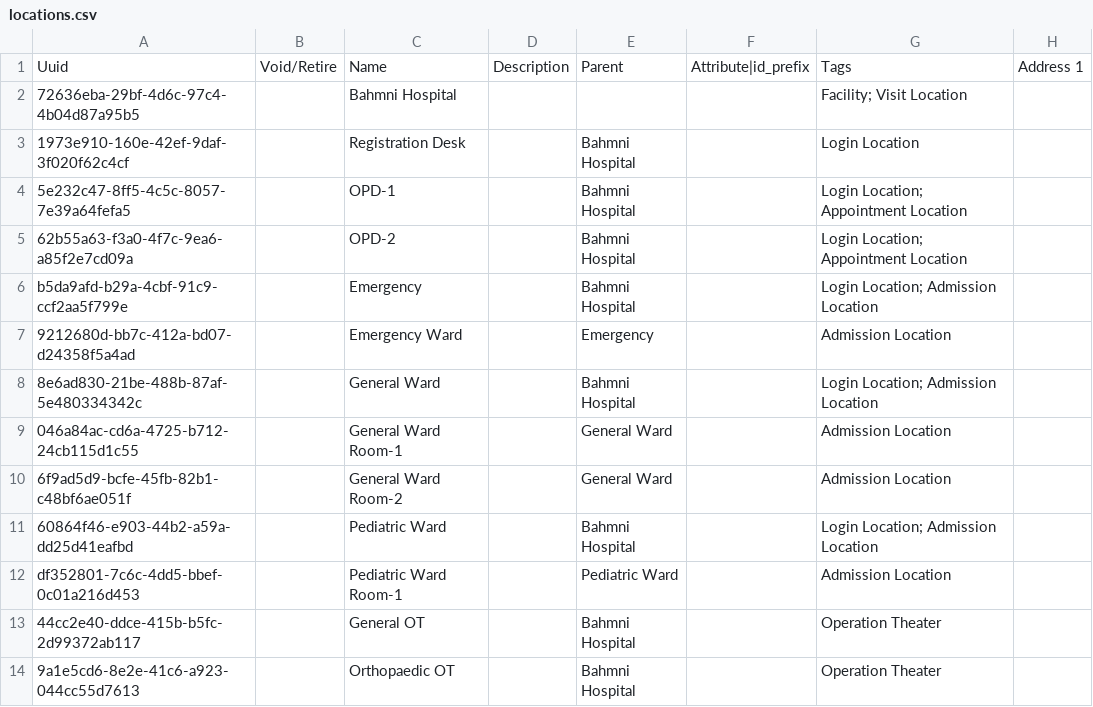
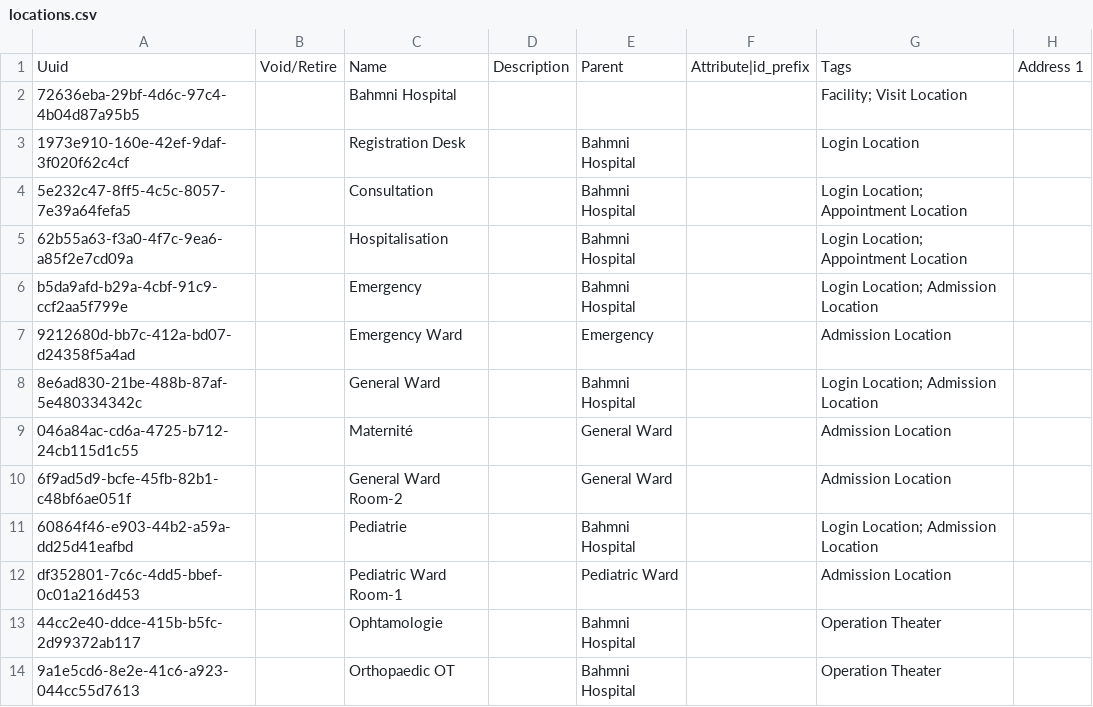
Before and after one commit to pierrekasongo/bahmni-drc, a CSV file: default-config/masterdata/configuration/locations/locations.csv, drawn as a sheet; only a part is shown; the diff names each change by its address in the sheet, - before the commit and + after, or states it on an @@ line.

Commit message:
mise à jour des formulaires traduit 2

```diff
--- a/default-config/masterdata/configuration/locations/locations.csv
+++ b/default-config/masterdata/configuration/locations/locations.csv
-C4: OPD-1
+C4: Consultation
-C5: OPD-2
+C5: Hospitalisation
-C9: General Ward Room-1
+C9: Maternité
-C11: Pediatric Ward
+C11: Pediatrie
-C13: General OT
+C13: Ophtamologie
```
